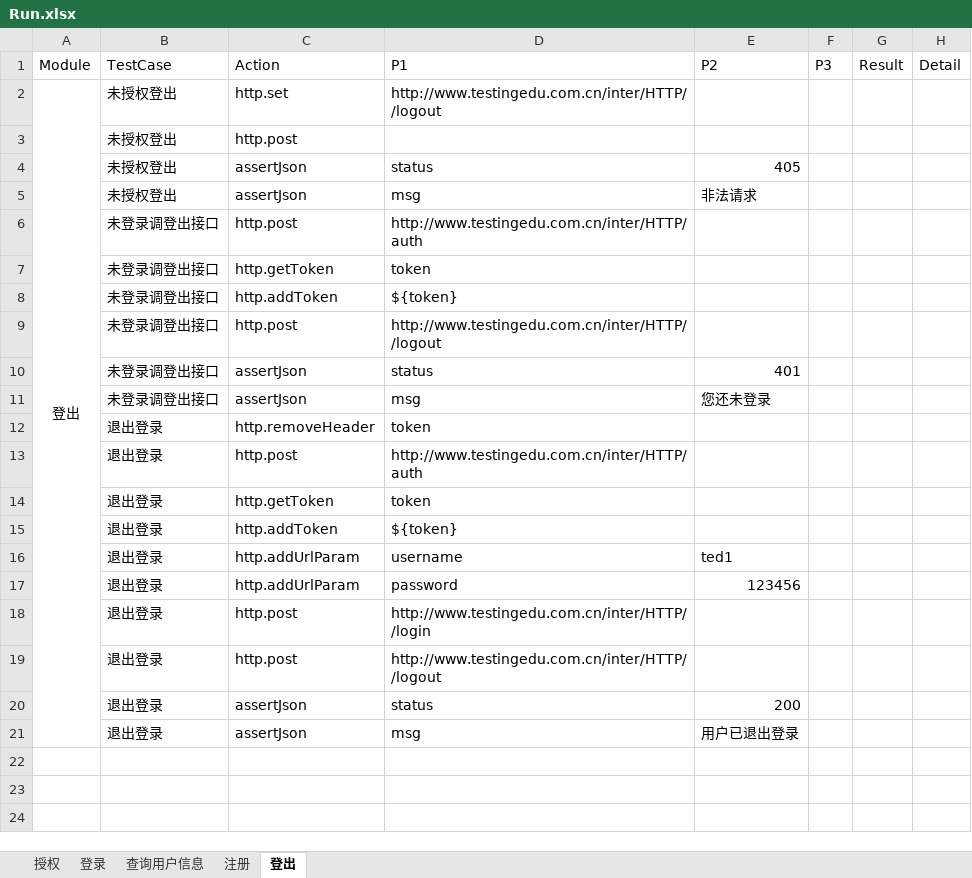
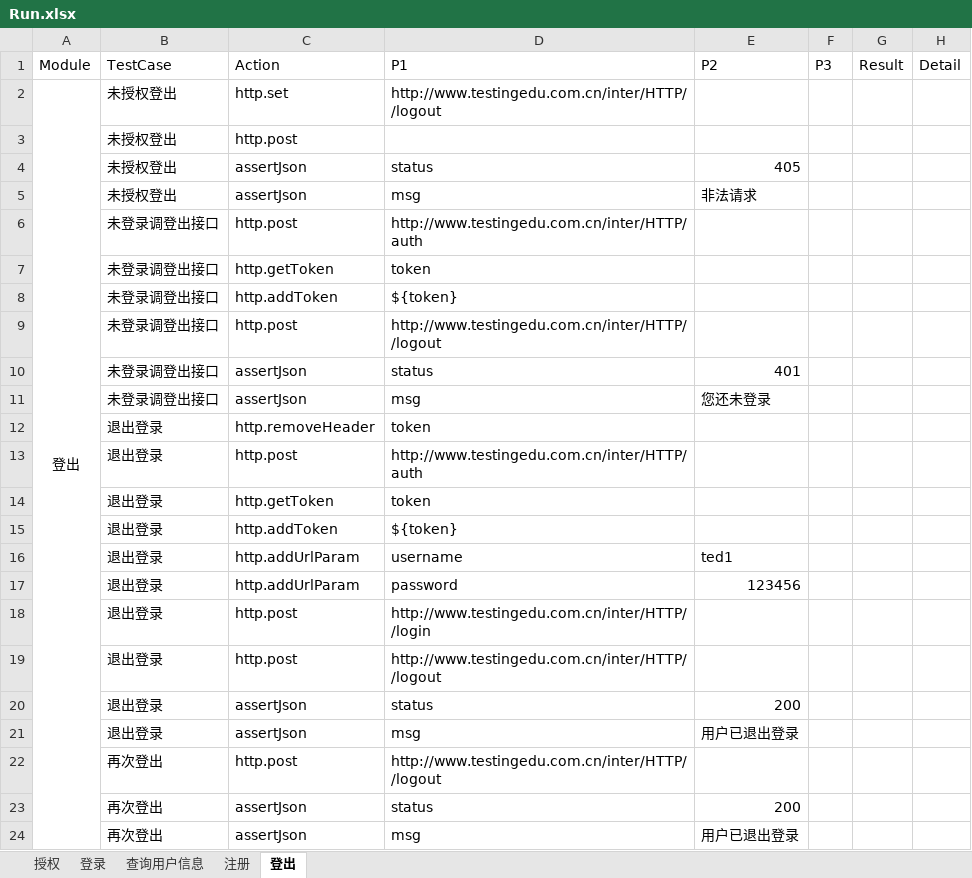
Before and after one commit to zghnwsq/InterfaceTest, an Excel workbook: testCase/Run.xlsx, sheet 登出, drawn as a sheet; values as stored, in another font and other column widths than the file's, no borders; the diff names each change by its address in the sheet, - before the commit and + after, or states it on an @@ line.

```diff
--- a/testCase/Run.xlsx (sheet 登出)
+++ b/testCase/Run.xlsx (sheet 登出)
+row 22:  | 再次登出 | http.post | http://www.testingedu.com.cn/inter/HTTP//logout
+row 23:  | 再次登出 | assertJson | status | 200
+row 24:  | 再次登出 | assertJson | msg | 用户已退出登录
```
Also changed, not shown: sheet 注册, 2 other files.
